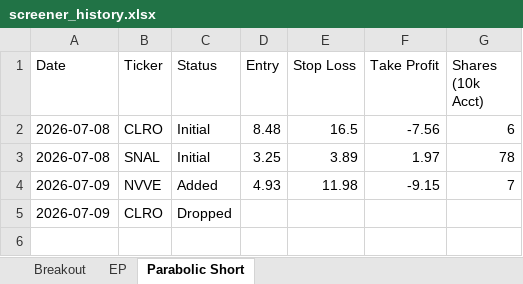
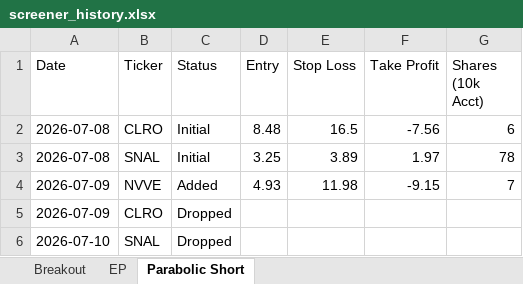
Before and after one commit to petarpanchev-lgtm/bug-free-umbrella, an Excel workbook: screener_history.xlsx, sheet Parabolic Short, drawn as a sheet; values as stored, in another font and other column widths than the file's, no borders; the diff names each change by its address in the sheet, - before the commit and + after, or states it on an @@ line.

```diff
--- a/screener_history.xlsx (sheet Parabolic Short)
+++ b/screener_history.xlsx (sheet Parabolic Short)
+row 6: 2026-07-10 | SNAL | Dropped
```
Also changed, not shown: sheet Breakout, sheet EP.
